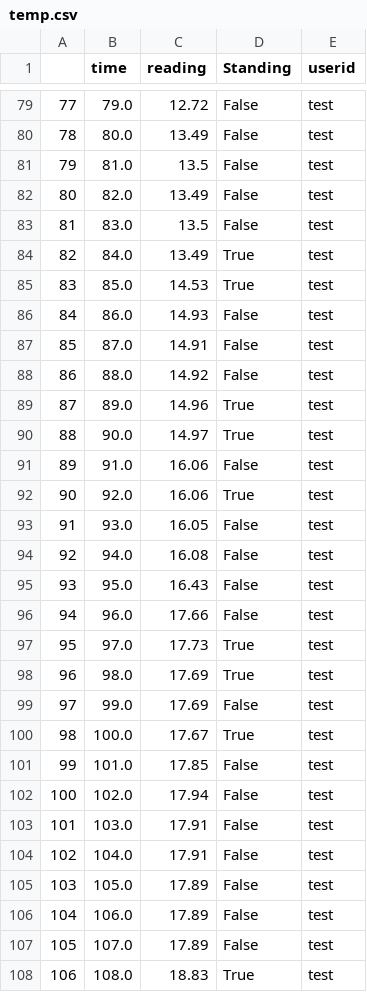
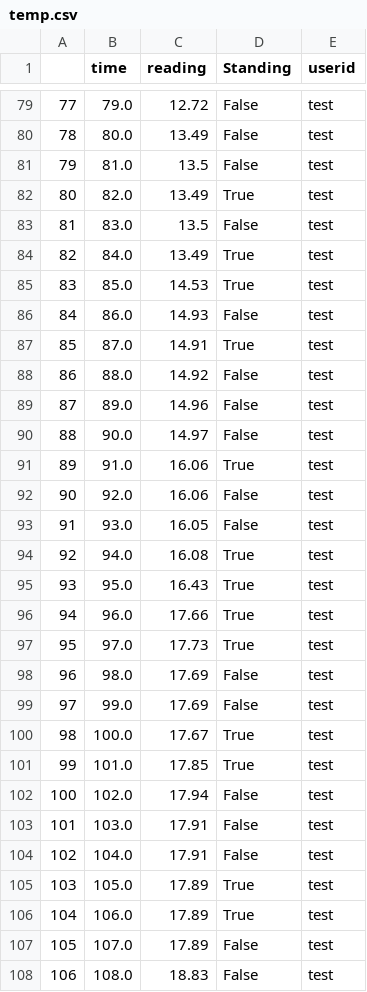
Before and after one commit to talbertmegan/CapstoneCode, a CSV file: DatabaseHelp/temp.csv, drawn as a sheet; only a part is shown, gaps mark what is left out; the diff covers the shown part only.

```diff
--- a/DatabaseHelp/temp.csv
+++ b/DatabaseHelp/temp.csv
@@ -81,3 +81,3 @@
 79,81.0,13.5,False,test
-80,82.0,13.49,False,test
+80,82.0,13.49,True,test
 81,83.0,13.5,False,test
@@ -86,17 +86,17 @@
 84,86.0,14.93,False,test
-85,87.0,14.91,False,test
+85,87.0,14.91,True,test
 86,88.0,14.92,False,test
-87,89.0,14.96,True,test
-88,90.0,14.97,True,test
-89,91.0,16.06,False,test
-90,92.0,16.06,True,test
+87,89.0,14.96,False,test
+88,90.0,14.97,False,test
+89,91.0,16.06,True,test
+90,92.0,16.06,False,test
 91,93.0,16.05,False,test
-92,94.0,16.08,False,test
-93,95.0,16.43,False,test
-94,96.0,17.66,False,test
+92,94.0,16.08,True,test
+93,95.0,16.43,True,test
+94,96.0,17.66,True,test
 95,97.0,17.73,True,test
-96,98.0,17.69,True,test
+96,98.0,17.69,False,test
 97,99.0,17.69,False,test
 98,100.0,17.67,True,test
-99,101.0,17.85,False,test
+99,101.0,17.85,True,test
 100,102.0,17.94,False,test
@@ -104,5 +104,5 @@
 102,104.0,17.91,False,test
-103,105.0,17.89,False,test
-104,106.0,17.89,False,test
+103,105.0,17.89,True,test
+104,106.0,17.89,True,test
 105,107.0,17.89,False,test
-106,108.0,18.83,True,test
+106,108.0,18.83,False,test
```
Also changed, not shown: 70 edited cells elsewhere in this file, 5 other files.
